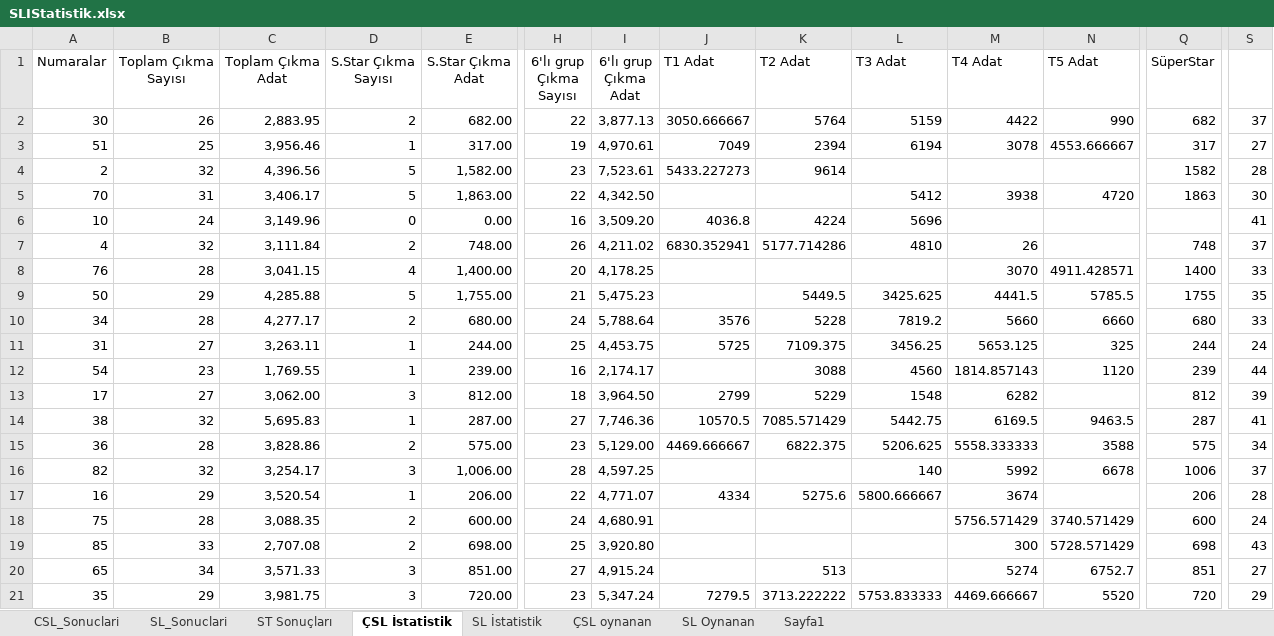
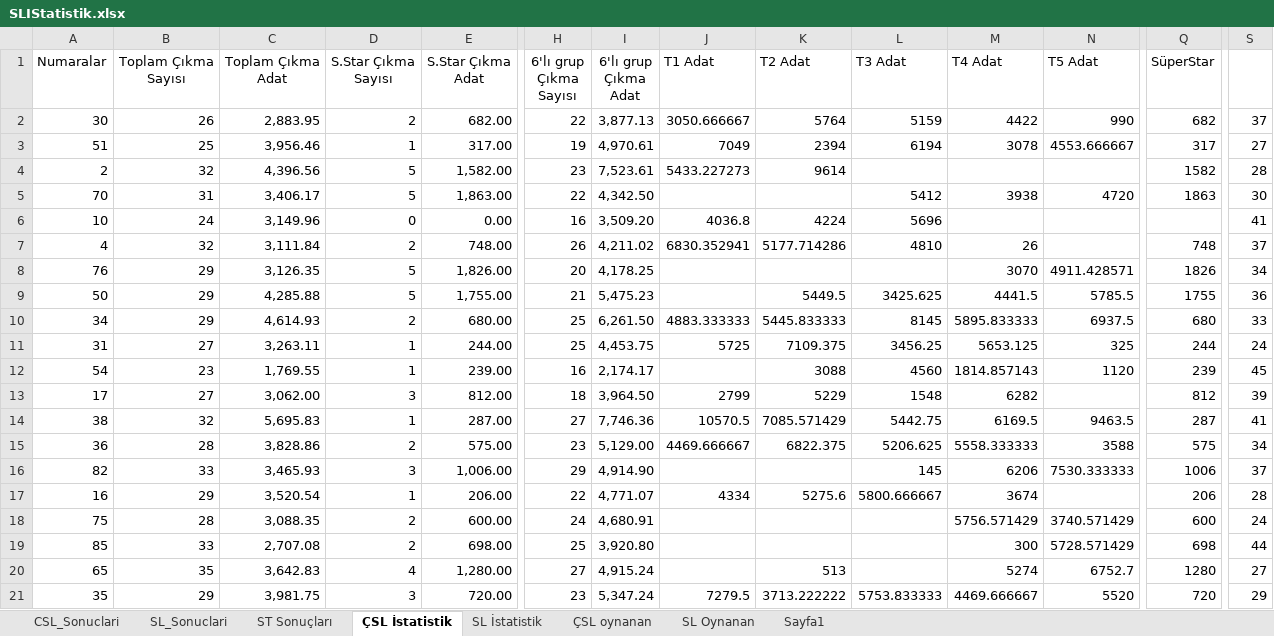
Before and after one commit to ozgur1975/ReadExcelSheet, an Excel workbook: SLIStatistik.xlsx, sheet ÇSL İstatistik, drawn as a sheet; only a part is shown, gaps mark what is left out; values as stored, in another font and other column widths than the file's, no borders; the diff covers the shown part only; the diff names each change by its address in the sheet, - before the commit and + after, or states it on an @@ line.

Commit message:
'Excel'

```diff
--- a/SLIStatistik.xlsx (sheet ÇSL İstatistik)
+++ b/SLIStatistik.xlsx (sheet ÇSL İstatistik)
-B8 (Toplam Çıkma Sayısı): 28
+B8 (Toplam Çıkma Sayısı): 29
-C8 (Toplam Çıkma Adat): 3,041.15
+C8 (Toplam Çıkma Adat): 3,126.35
-D8 (S.Star Çıkma Sayısı): 4
+D8 (S.Star Çıkma Sayısı): 5
-E8 (S.Star Çıkma Adat): 1,400.00
+E8 (S.Star Çıkma Adat): 1,826.00
-Q8 (SüperStar): 1400
+Q8 (SüperStar): 1826
-S8: 33
+S8: 34
-S9: 35
+S9: 36
-B10 (Toplam Çıkma Sayısı): 28
+B10 (Toplam Çıkma Sayısı): 29
-C10 (Toplam Çıkma Adat): 4,277.17
+C10 (Toplam Çıkma Adat): 4,614.93
-H10 (6'lı grup Çıkma Sayısı): 24
+H10 (6'lı grup Çıkma Sayısı): 25
-I10 (6'lı grup Çıkma Adat): 5,788.64
+I10 (6'lı grup Çıkma Adat): 6,261.50
-J10 (T1 Adat): 3576
+J10 (T1 Adat): 4883.333333
-K10 (T2 Adat): 5228
+K10 (T2 Adat): 5445.833333
-L10 (T3 Adat): 7819.2
+L10 (T3 Adat): 8145
-M10 (T4 Adat): 5660
+M10 (T4 Adat): 5895.833333
-N10 (T5 Adat): 6660
+N10 (T5 Adat): 6937.5
-S12: 44
+S12: 45
-B16 (Toplam Çıkma Sayısı): 32
+B16 (Toplam Çıkma Sayısı): 33
-C16 (Toplam Çıkma Adat): 3,254.17
+C16 (Toplam Çıkma Adat): 3,465.93
-H16 (6'lı grup Çıkma Sayısı): 28
+H16 (6'lı grup Çıkma Sayısı): 29
-I16 (6'lı grup Çıkma Adat): 4,597.25
+I16 (6'lı grup Çıkma Adat): 4,914.90
-L16 (T3 Adat): 140
+L16 (T3 Adat): 145
-M16 (T4 Adat): 5992
+M16 (T4 Adat): 6206
-N16 (T5 Adat): 6678
+N16 (T5 Adat): 7530.333333
-S19: 43
+S19: 44
-B20 (Toplam Çıkma Sayısı): 34
+B20 (Toplam Çıkma Sayısı): 35
-C20 (Toplam Çıkma Adat): 3,571.33
+C20 (Toplam Çıkma Adat): 3,642.83
-D20 (S.Star Çıkma Sayısı): 3
+D20 (S.Star Çıkma Sayısı): 4
-E20 (S.Star Çıkma Adat): 851.00
+E20 (S.Star Çıkma Adat): 1,280.00
-Q20 (SüperStar): 851
+Q20 (SüperStar): 1280
```
Also changed, not shown: 229 edited cells elsewhere in this sheet, sheet SL İstatistik, sheet SL_Sonuclari, sheet CSL_Sonuclari, sheet ST Sonuçları, 2 other files.
